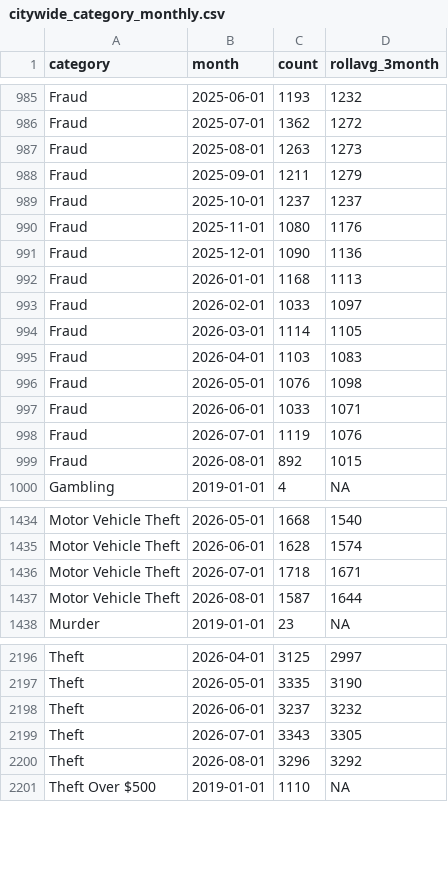
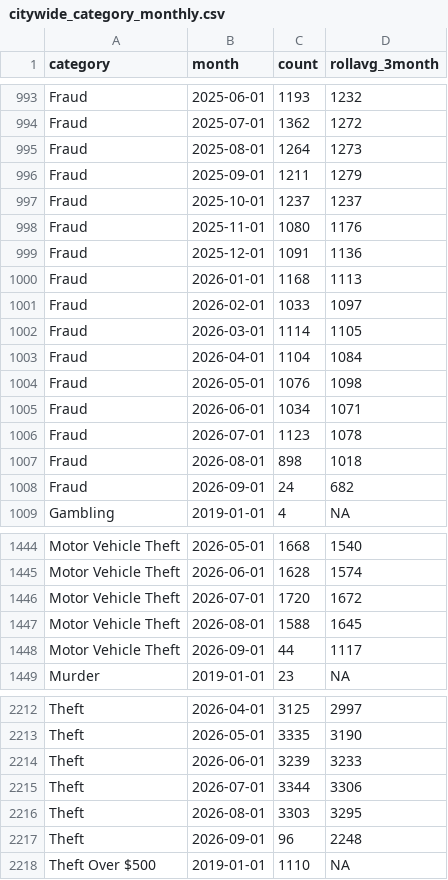
Before and after one commit to abcotvdata/safetytracker_chicago, a CSV file: data/output/monthly/citywide_category_monthly.csv, drawn as a sheet; only a part is shown, gaps mark what is left out; the diff covers the shown part only.

Commit message:
New crime data collected

```diff
--- a/data/output/monthly/citywide_category_monthly.csv
+++ b/data/output/monthly/citywide_category_monthly.csv
@@ -986,3 +994,3 @@ Fraud,2025-06-01,1193,1232
 Fraud,2025-07-01,1362,1272
-Fraud,2025-08-01,1263,1273
+Fraud,2025-08-01,1264,1273
 Fraud,2025-09-01,1211,1279
@@ -990,3 +998,3 @@ Fraud,2025-10-01,1237,1237
 Fraud,2025-11-01,1080,1176
-Fraud,2025-12-01,1090,1136
+Fraud,2025-12-01,1091,1136
 Fraud,2026-01-01,1168,1113
@@ -994,7 +1002,8 @@ Fraud,2026-02-01,1033,1097
 Fraud,2026-03-01,1114,1105
-Fraud,2026-04-01,1103,1083
+Fraud,2026-04-01,1104,1084
 Fraud,2026-05-01,1076,1098
-Fraud,2026-06-01,1033,1071
-Fraud,2026-07-01,1119,1076
-Fraud,2026-08-01,892,1015
+Fraud,2026-06-01,1034,1071
+Fraud,2026-07-01,1123,1078
+Fraud,2026-08-01,898,1018
+Fraud,2026-09-01,24,682
 Gambling,2019-01-01,4,NA
@@ -1435,4 +1445,5 @@ Motor Vehicle Theft,2026-05-01,1668,1540
 Motor Vehicle Theft,2026-06-01,1628,1574
-Motor Vehicle Theft,2026-07-01,1718,1671
-Motor Vehicle Theft,2026-08-01,1587,1644
+Motor Vehicle Theft,2026-07-01,1720,1672
+Motor Vehicle Theft,2026-08-01,1588,1645
+Motor Vehicle Theft,2026-09-01,44,1117
 Murder,2019-01-01,23,NA
@@ -2197,5 +2213,6 @@ Theft,2026-04-01,3125,2997
 Theft,2026-05-01,3335,3190
-Theft,2026-06-01,3237,3232
-Theft,2026-07-01,3343,3305
-Theft,2026-08-01,3296,3292
+Theft,2026-06-01,3239,3233
+Theft,2026-07-01,3344,3306
+Theft,2026-08-01,3303,3295
+Theft,2026-09-01,96,2248
 Theft Over $500,2019-01-01,1110,NA
```
Also changed, not shown: 17 added rows and 40 edited cells elsewhere in this file, data/output/areas/area_category.csv, data/output/monthly/autothefts_monthly.csv, 53 other files.
